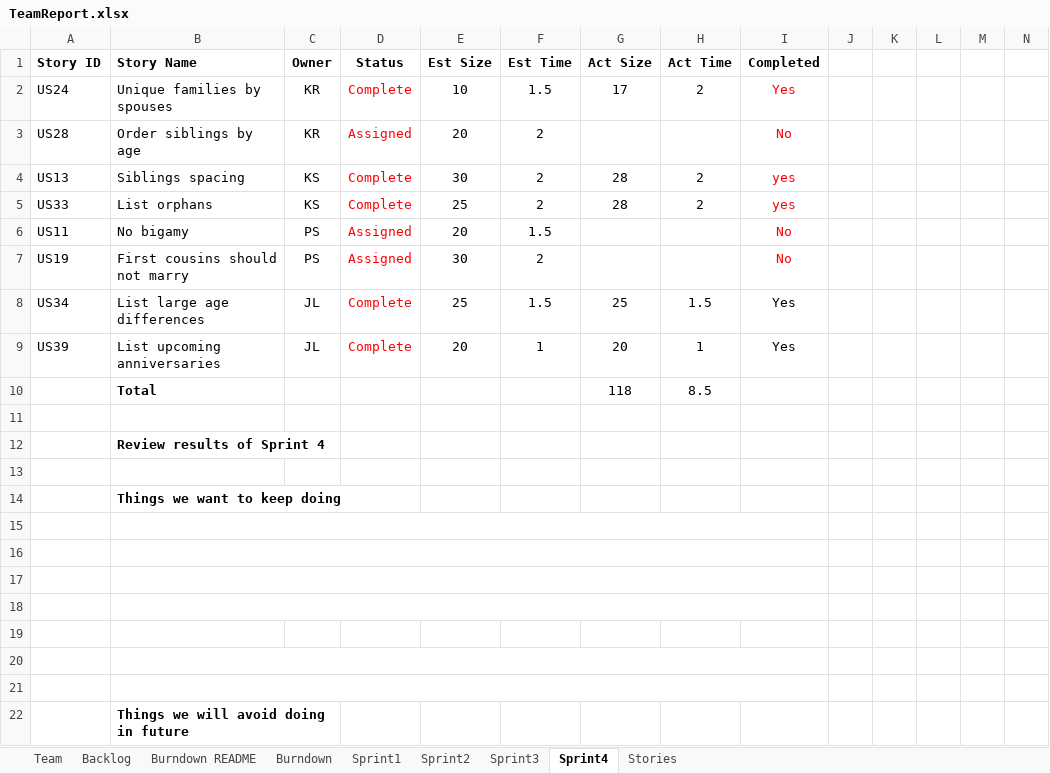
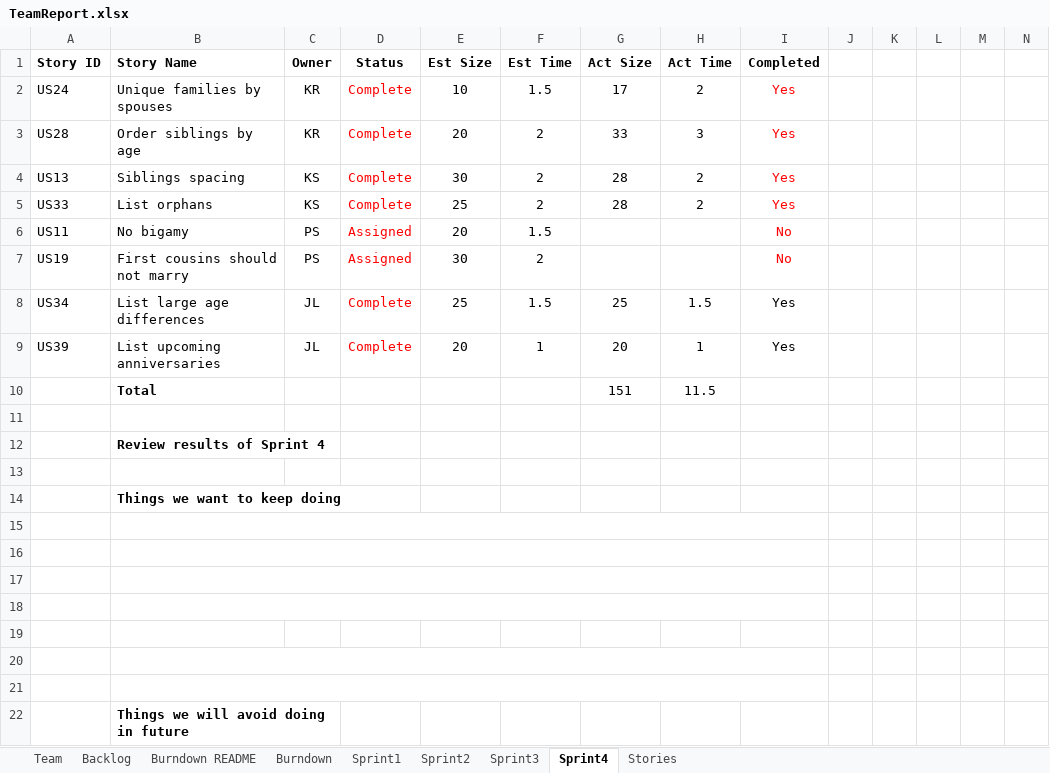
Before and after one commit to kylerozanitis/gedcom-parser, an Excel workbook: TeamReport.xlsx, sheet Sprint4, drawn as a sheet; only a part is shown; values as stored, in another font and other column widths than the file's, no borders; conditional formats not drawn; removed rows and columns are numbered as before the commit, all else as after; rows hold the shown columns only; the diff names each change by its address in the sheet, - before the commit and + after, or states it on an @@ line.

Commit message:
updated to indicate US28 complete

```diff
--- a/TeamReport.xlsx (sheet Sprint4)
+++ b/TeamReport.xlsx (sheet Sprint4)
-D3 (Status): Assigned
+D3 (Status): Complete
-G3 (Act Size): (empty)
+G3 (Act Size): 33
-H3 (Act Time): (empty)
+H3 (Act Time): 3
-I3 (Completed): No
+I3 (Completed): Yes
-I4:I5 (Completed): yes
+I4:I5 (Completed): Yes
-row 10:  | Total |  |  |  |  | 118 | 8.5
+row 10:  | Total |  |  |  |  | 151 | 11.5
```
Also changed, not shown: sheet Backlog, sheet Burndown.
